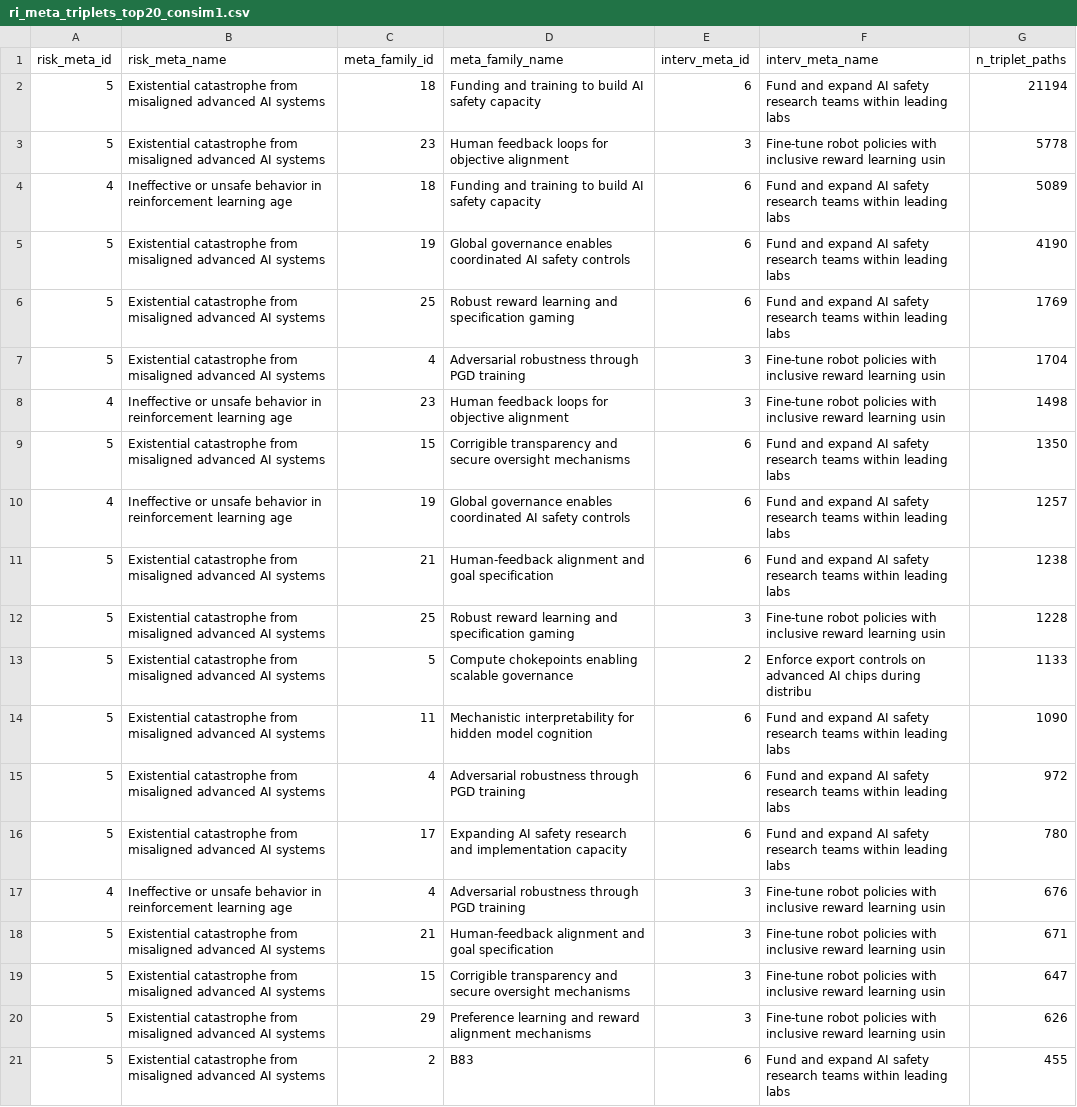
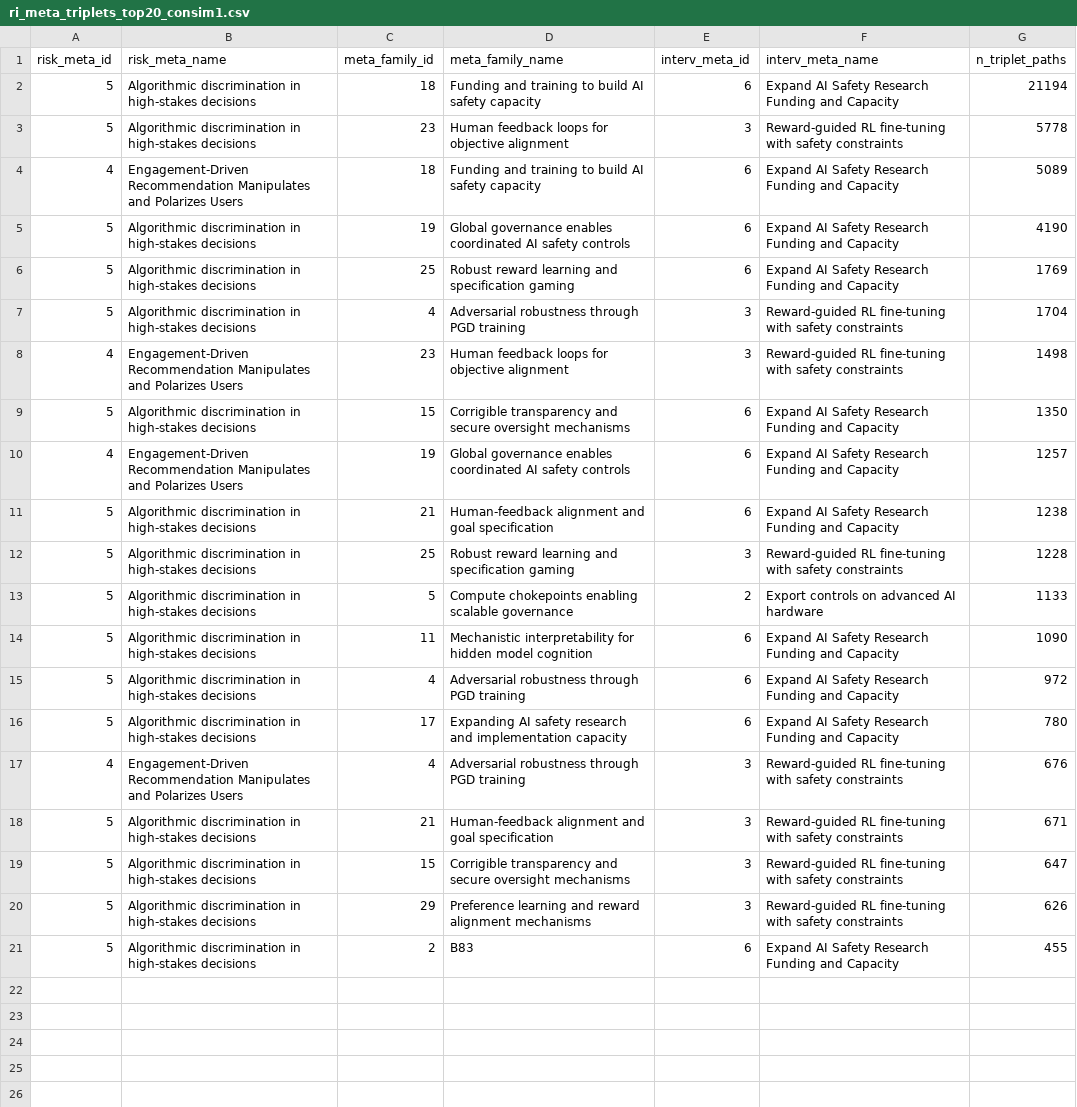
Before and after one commit to MartinLeitgab/AISafetyIntervention_LiteratureExtraction, a CSV file: graph_analysis/phase2_results/step4_finalanalysis/step4_connectivity/ri_meta_triplets_top20_consim1.csv, drawn as a sheet; the diff names each change by its address in the sheet, - before the commit and + after, or states it on an @@ line.

```diff
--- a/graph_analysis/phase2_results/step4_finalanalysis/step4_connectivity/ri_meta_triplets_top20_consim1.csv
+++ b/graph_analysis/phase2_results/step4_finalanalysis/step4_connectivity/ri_meta_triplets_top20_consim1.csv
-B2:B3 (risk_meta_name): Existential catastrophe from misaligned advanced AI systems
+B2:B3 (risk_meta_name): Algorithmic discrimination in high-stakes decisions
-F2 (interv_meta_name): Fund and expand AI safety research teams within leading labs
+F2 (interv_meta_name): Expand AI Safety Research Funding and Capacity
-F3 (interv_meta_name): Fine-tune robot policies with inclusive reward learning usin
+F3 (interv_meta_name): Reward-guided RL fine-tuning with safety constraints
-B4 (risk_meta_name): Ineffective or unsafe behavior in reinforcement learning age
+B4 (risk_meta_name): Engagement-Driven Recommendation Manipulates and Polarizes Users
-F4:F6 (interv_meta_name): Fund and expand AI safety research teams within leading labs
+F4:F6 (interv_meta_name): Expand AI Safety Research Funding and Capacity
-B5:B7 (risk_meta_name): Existential catastrophe from misaligned advanced AI systems
+B5:B7 (risk_meta_name): Algorithmic discrimination in high-stakes decisions
-F7:F8 (interv_meta_name): Fine-tune robot policies with inclusive reward learning usin
+F7:F8 (interv_meta_name): Reward-guided RL fine-tuning with safety constraints
-B8 (risk_meta_name): Ineffective or unsafe behavior in reinforcement learning age
+B8 (risk_meta_name): Engagement-Driven Recommendation Manipulates and Polarizes Users
-B9 (risk_meta_name): Existential catastrophe from misaligned advanced AI systems
+B9 (risk_meta_name): Algorithmic discrimination in high-stakes decisions
-F9:F11 (interv_meta_name): Fund and expand AI safety research teams within leading labs
+F9:F11 (interv_meta_name): Expand AI Safety Research Funding and Capacity
-B10 (risk_meta_name): Ineffective or unsafe behavior in reinforcement learning age
+B10 (risk_meta_name): Engagement-Driven Recommendation Manipulates and Polarizes Users
-B11:B16 (risk_meta_name): Existential catastrophe from misaligned advanced AI systems
+B11:B16 (risk_meta_name): Algorithmic discrimination in high-stakes decisions
-F12 (interv_meta_name): Fine-tune robot policies with inclusive reward learning usin
+F12 (interv_meta_name): Reward-guided RL fine-tuning with safety constraints
-F13 (interv_meta_name): Enforce export controls on advanced AI chips during distribu
+F13 (interv_meta_name): Export controls on advanced AI hardware
-F14:F16 (interv_meta_name): Fund and expand AI safety research teams within leading labs
+F14:F16 (interv_meta_name): Expand AI Safety Research Funding and Capacity
-B17 (risk_meta_name): Ineffective or unsafe behavior in reinforcement learning age
+B17 (risk_meta_name): Engagement-Driven Recommendation Manipulates and Polarizes Users
-F17:F20 (interv_meta_name): Fine-tune robot policies with inclusive reward learning usin
+F17:F20 (interv_meta_name): Reward-guided RL fine-tuning with safety constraints
-B18:B21 (risk_meta_name): Existential catastrophe from misaligned advanced AI systems
+B18:B21 (risk_meta_name): Algorithmic discrimination in high-stakes decisions
-F21 (interv_meta_name): Fund and expand AI safety research teams within leading labs
+F21 (interv_meta_name): Expand AI Safety Research Funding and Capacity
```
Also changed, not shown: graph_analysis/phase2_results/step4_finalanalysis/step4_connectivity/ri_meta_triplets_consim1.csv, graph_analysis/phase2_results/step4_finalanalysis/step4_connectivity/ri_triplets_consim1.csv, 16 other files.
